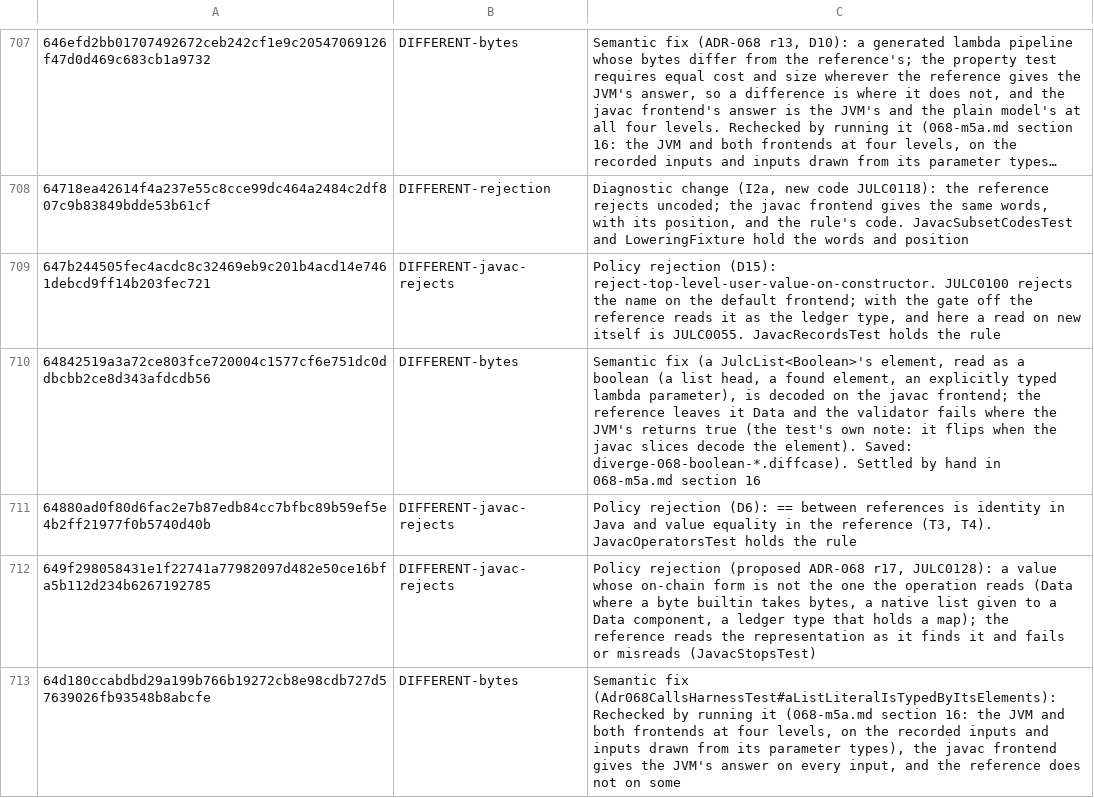
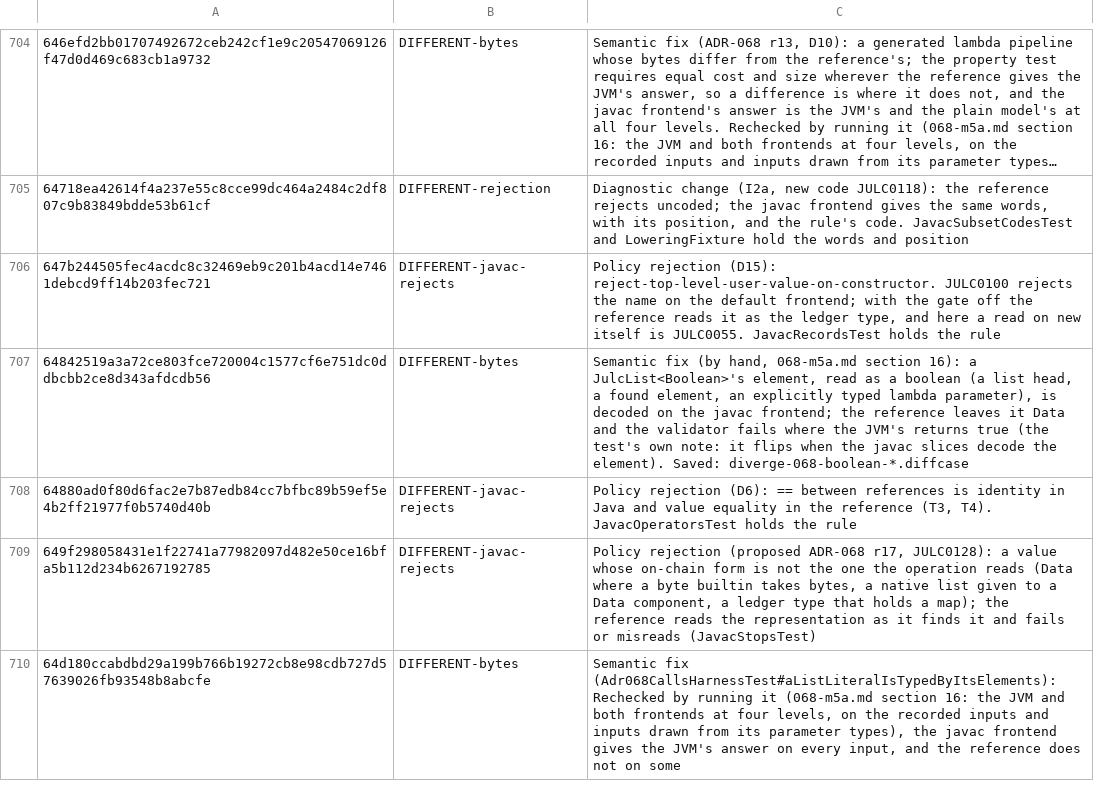
Before and after one commit to bloxbean/julc, a TSV file: adr/evidence/068/m5a-head2-accepted-differences.tsv, drawn as a sheet; only a part is shown, gaps mark what is left out; long unchanged cells end in …; the diff covers the shown part only.

```diff
--- a/adr/evidence/068/m5a-head2-accepted-differences.tsv
+++ b/adr/evidence/068/m5a-head2-accepted-differences.tsv
@@ -709,3 +706,3 @@
 647b244505fec4acdc8c32469eb9c201b4acd14e7461debcd9ff14b203fec721	DIFFERENT-javac-rejects	Policy rejection (D15): reject-top-level-user-value-on-constructor. JULC0100 rejects the name on the default frontend; with the gate off the reference reads it as the ledger type, and here a read on new itself is JULC0055. JavacRecordsTest holds the rule
-64842519a3a72ce803fce720004c1577cf6e751dc0ddbcbb2ce8d343afdcdb56	DIFFERENT-bytes	Semantic fix (a JulcList<Boolean>'s element, read as a boolean (a list head, a found element, an explicitly typed lambda parameter), is decoded on the javac frontend; the reference leaves it Data and the validator fails where the JVM's returns true (the test's own note: it flips when the javac slices decode the element). Saved: diverge-068-boolean-*.diffcase). Settled by hand in 068-m5a.md section 16
+64842519a3a72ce803fce720004c1577cf6e751dc0ddbcbb2ce8d343afdcdb56	DIFFERENT-bytes	Semantic fix (by hand, 068-m5a.md section 16): a JulcList<Boolean>'s element, read as a boolean (a list head, a found element, an explicitly typed lambda parameter), is decoded on the javac frontend; the reference leaves it Data and the validator fails where the JVM's returns true (the test's own note: it flips when the javac slices decode the element). Saved: diverge-068-boolean-*.diffcase
 64880ad0f80d6fac2e7b87edb84cc7bfbc89b59ef5e4b2ff21977f0b5740d40b	DIFFERENT-javac-rejects	Policy rejection (D6): == between references is identity in Java and value equality in the reference (T3, T4). JavacOperatorsTest holds the rule
```
Also changed, not shown: 5 removed rows and 20 edited cells elsewhere in this file, adr/evidence/068/m5a-accepted-differences.tsv, adr/evidence/068/m5a-head2-unresolved.tsv, 2 other files.
